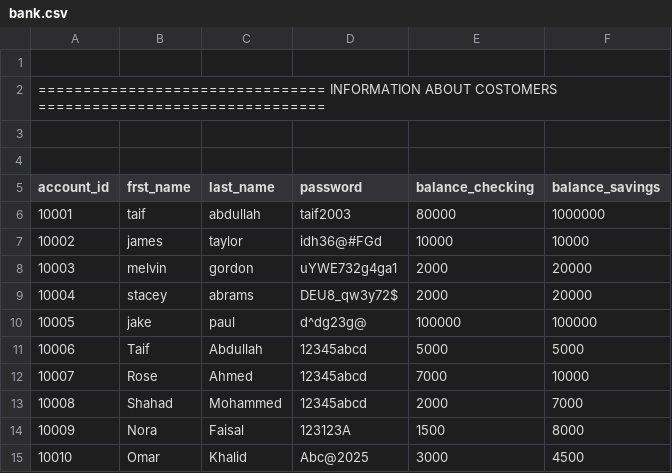
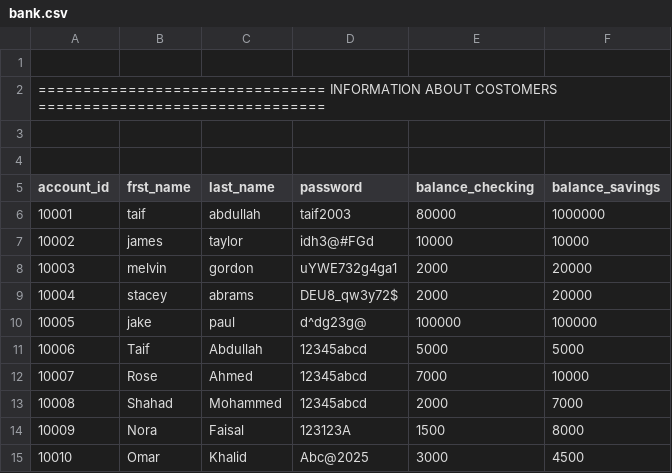
Before and after one commit to EngTaifAbdullah/banking-project, a CSV file: data/bank.csv, drawn as a sheet.

```diff
--- a/data/bank.csv
+++ b/data/bank.csv
@@ -6,3 +6,3 @@ account_id,frst_name,last_name,password,balance_checking,balance_savings
 10001,taif,abdullah,taif2003,80000,1000000
-10002,james,taylor,idh36@#FGd,10000,10000
+10002,james,taylor,idh3@#FGd,10000,10000
 10003,melvin,gordon,uYWE732g4ga1,2000,20000
```
Also changed, not shown: 1 other file.
